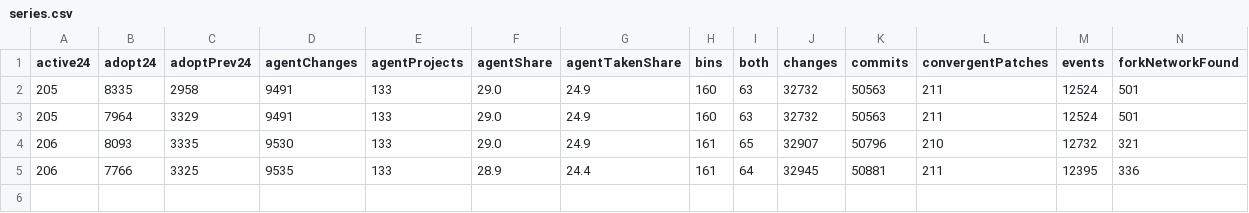
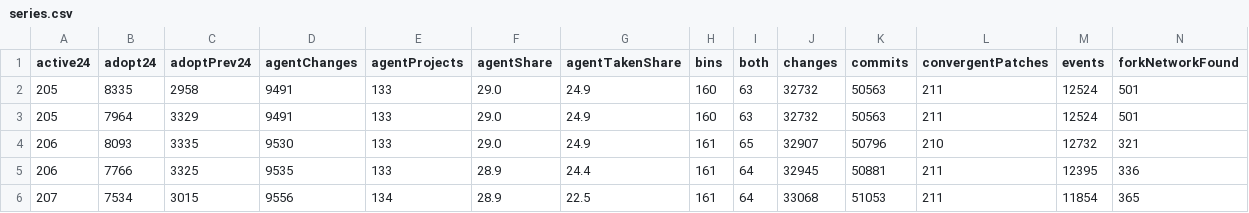
Before and after one commit to hydra-lineage/hydra-lineage.github.io, a CSV file: series.csv, drawn as a sheet; only a part is shown; rows hold the shown columns only; the diff names each change by its address in the sheet, - before the commit and + after, or states it on an @@ line.

Commit message:
Run summary

```diff
--- a/series.csv
+++ b/series.csv
+row 6: 207 | 7534 | 3015 | 9556 | 134 | 28.9 | 22.5 | 161 | 64 | 33068 | 51053 | 211 | 11854 | 365
```
